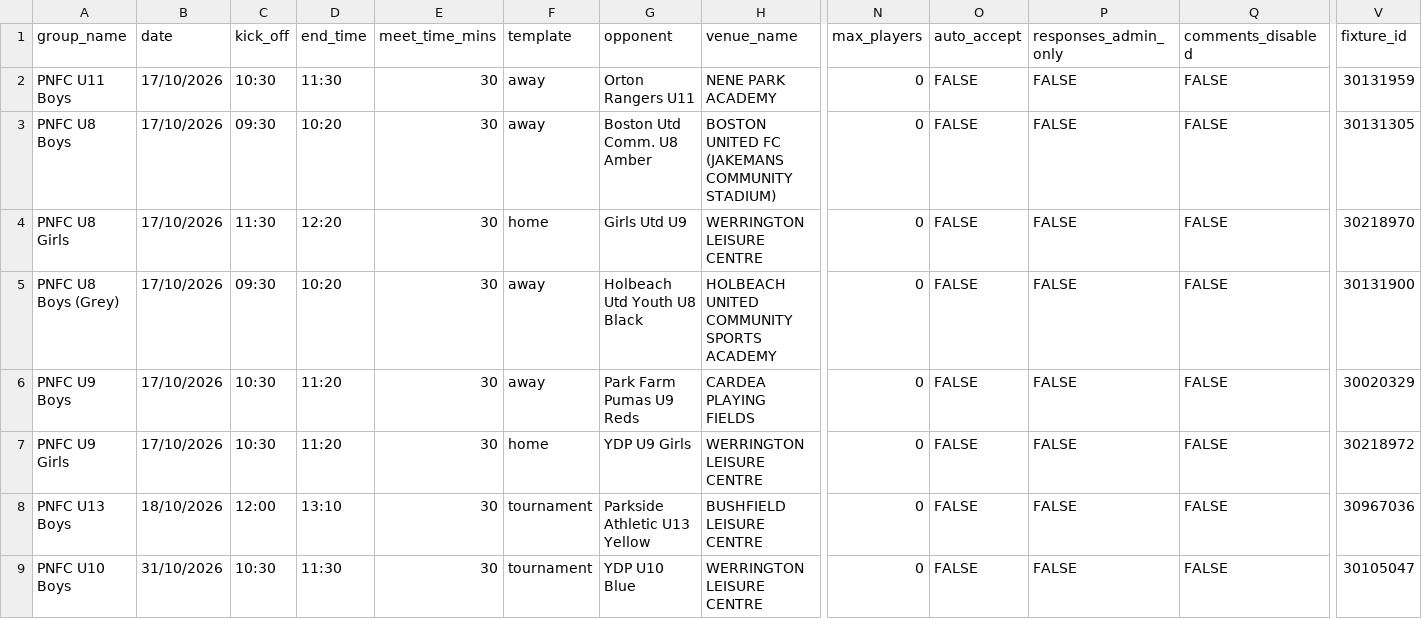
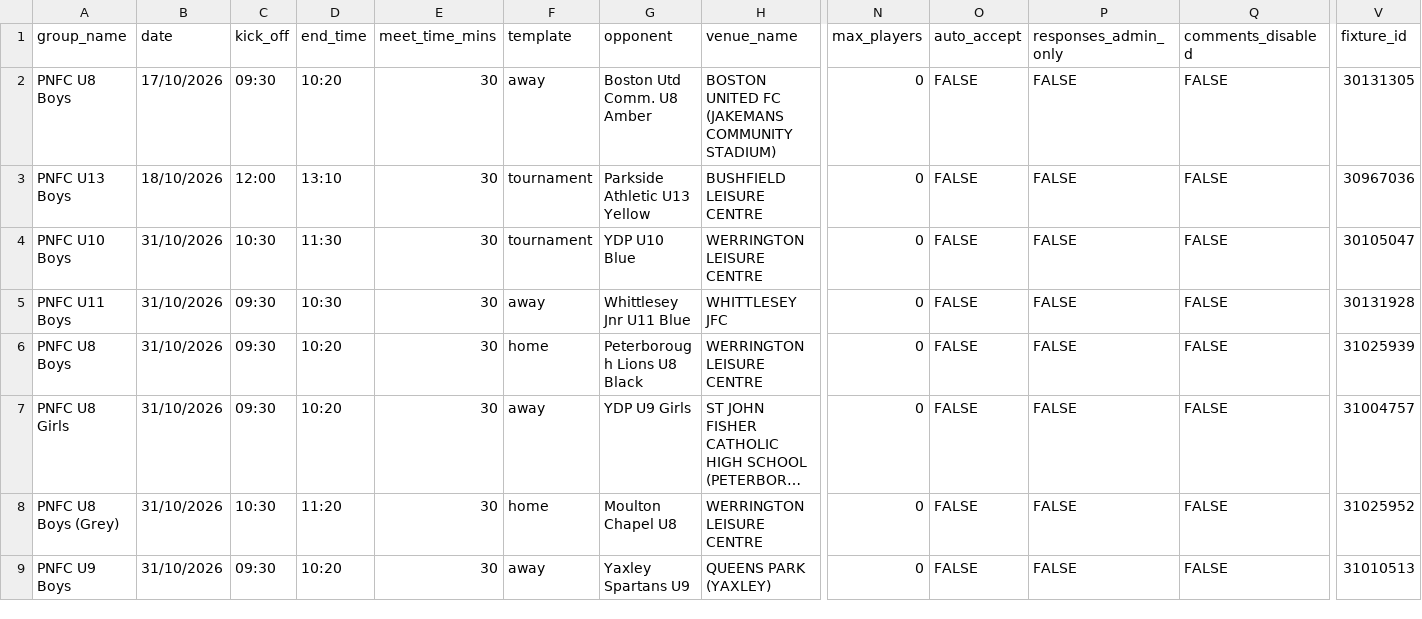
Before and after one commit to iaing80/Fixture_Merging, a CSV file: fixtures_import.csv, drawn as a sheet; only a part is shown, gaps mark what is left out; the shorter side is filled out with more unchanged rows; long unchanged cells end in …; rows hold the shown columns only; the diff names each change by its address in the sheet, - before the commit and + after, or states it on an @@ line.

```diff
--- a/fixtures_import.csv
+++ b/fixtures_import.csv
-row 2: PNFC U11 Boys | 17/10/2026 | 10:30 | 11:30 | 30 | away | Orton Rangers U11 | NENE PARK ACADEMY | 0 | FALSE | FALSE | FALSE | 30131959
-row 4: PNFC U8 Girls | 17/10/2026 | 11:30 | 12:20 | 30 | home | Girls Utd U9 | WERRINGTON LEISURE CENTRE | 0 | FALSE | FALSE | FALSE | 30218970
-row 5: PNFC U8 Boys (Grey) | 17/10/2026 | 09:30 | 10:20 | 30 | away | Holbeach Utd Youth U8 Black | HOLBEACH UNITED COMMUNITY SPORTS ACADEMY | 0 | FALSE | FALSE | FALSE | 30131900
-row 6: PNFC U9 Boys | 17/10/2026 | 10:30 | 11:20 | 30 | away | Park Farm Pumas U9 Reds | CARDEA PLAYING FIELDS | 0 | FALSE | FALSE | FALSE | 30020329
-row 7: PNFC U9 Girls | 17/10/2026 | 10:30 | 11:20 | 30 | home | YDP U9 Girls | WERRINGTON LEISURE CENTRE | 0 | FALSE | FALSE | FALSE | 30218972
```
